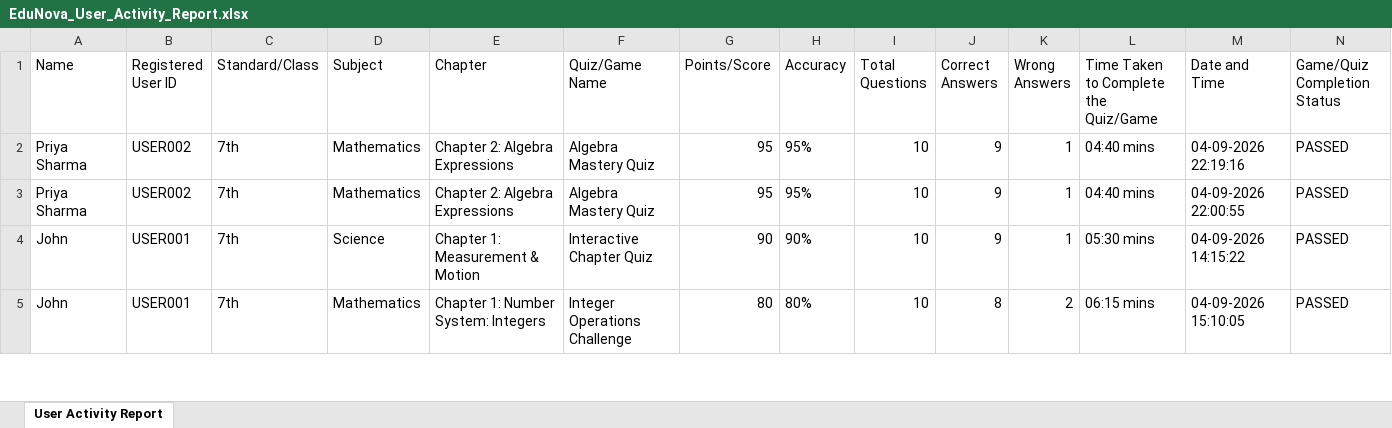
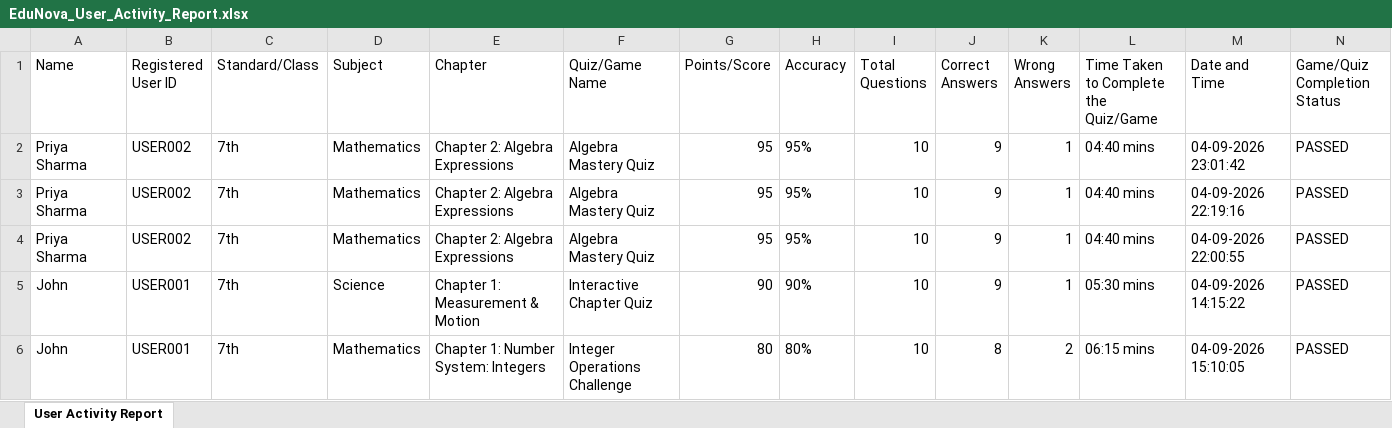
Before and after one commit to santhoshkumars19/Chemescape, an Excel workbook: backend/reports/EduNova_User_Activity_Report.xlsx, sheet User Activity Report, drawn as a sheet; only a part is shown; values as stored, in another font and other column widths than the file's, no borders; the diff names each change by its address in the sheet, - before the commit and + after, or states it on an @@ line.

```diff
--- a/backend/reports/EduNova_User_Activity_Report.xlsx (sheet User Activity Report)
+++ b/backend/reports/EduNova_User_Activity_Report.xlsx (sheet User Activity Report)
+row 2: Priya Sharma | USER002 | 7th | Mathematics | Chapter 2: Algebra Expressions | Algebra Mastery Quiz | 95 | 95% | 10 | 9 | 1 | 04:40 mins | 04-09-2026 23:01:42 | PASSED
```
Also changed, not shown: 20 other files.
